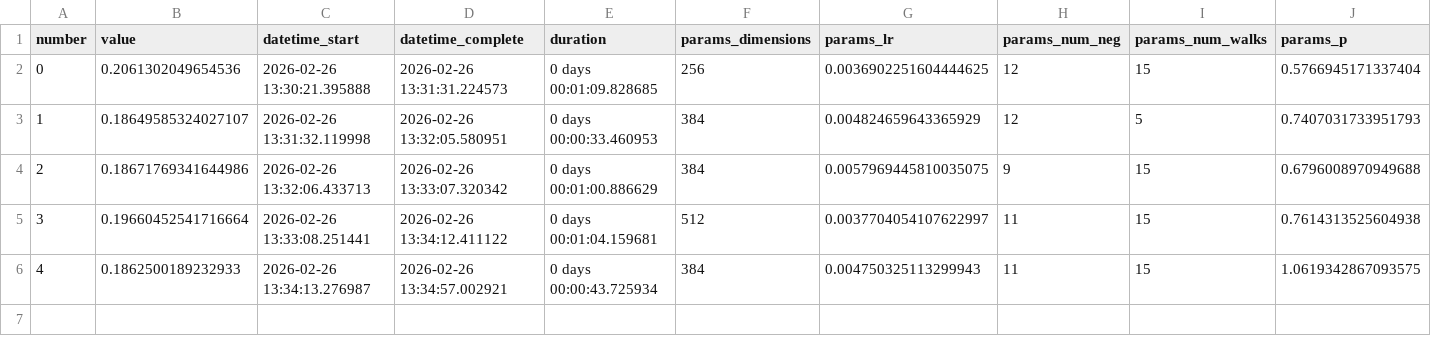
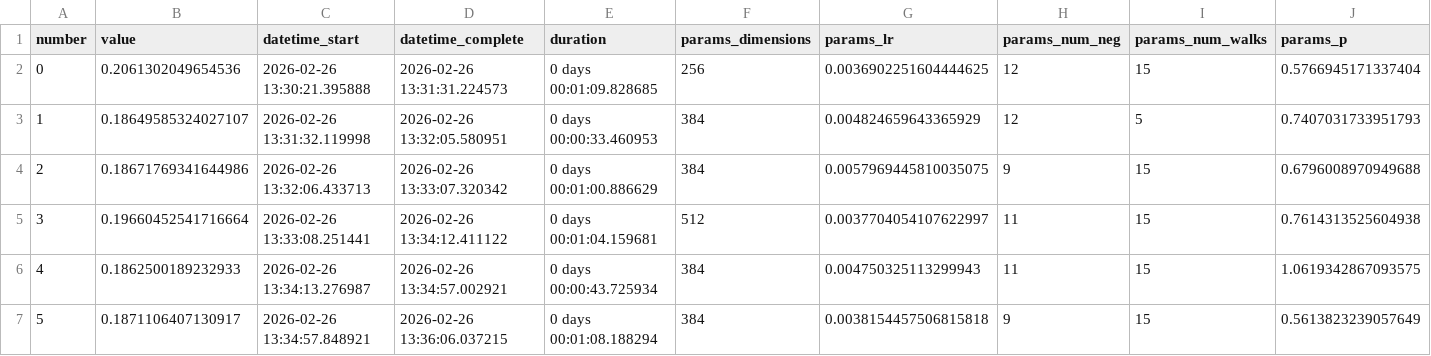
Before and after one commit to erasmoperes/kinsovet_recsys, a CSV file: node2vec_v7.csv, drawn as a sheet; only a part is shown; rows hold the shown columns only; the diff names each change by its address in the sheet, - before the commit and + after, or states it on an @@ line.

```diff
--- a/node2vec_v7.csv
+++ b/node2vec_v7.csv
+row 7: 5 | 0.1871106407130917 | 2026-02-26 13:34:57.848921 | 2026-02-26 13:36:06.037215 | 0 days 00:01:08.188294 | 384 | 0.0038154457506815818 | 9 | 15 | 0.5613823239057649
```
Also changed, not shown: 1 other file.
